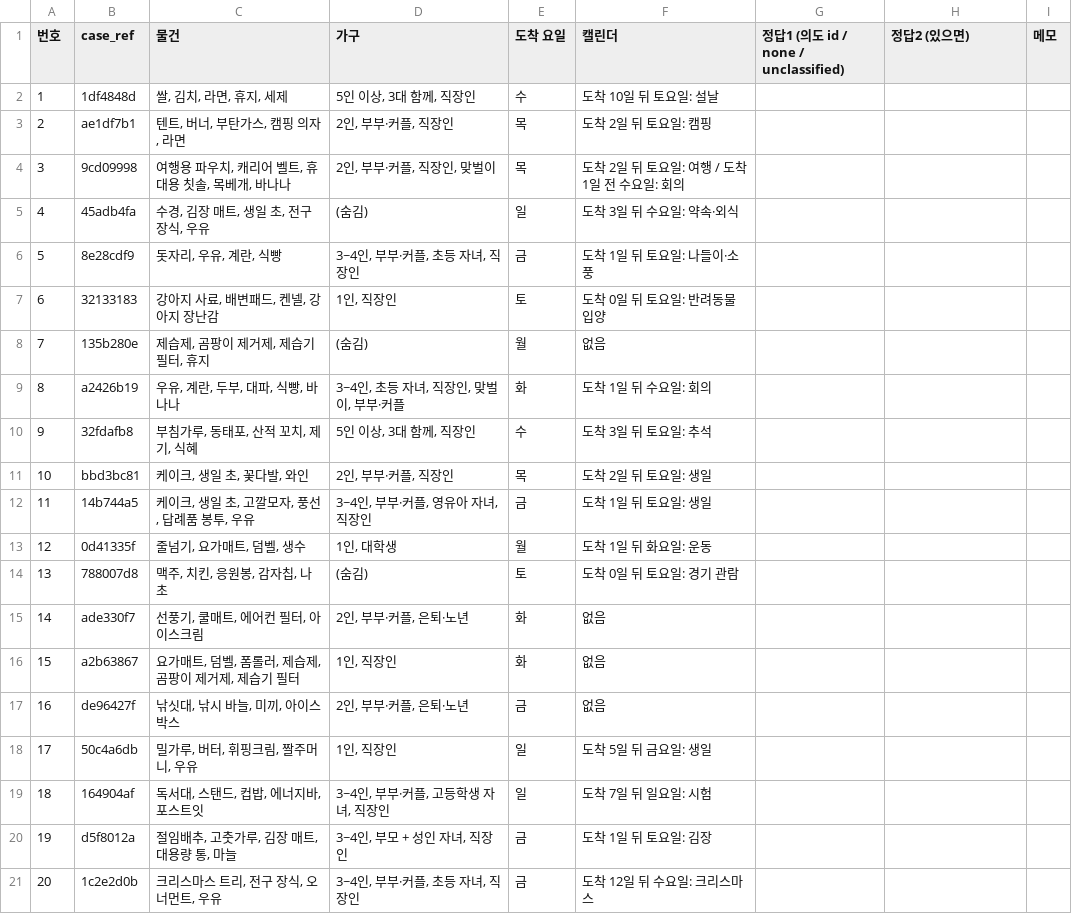
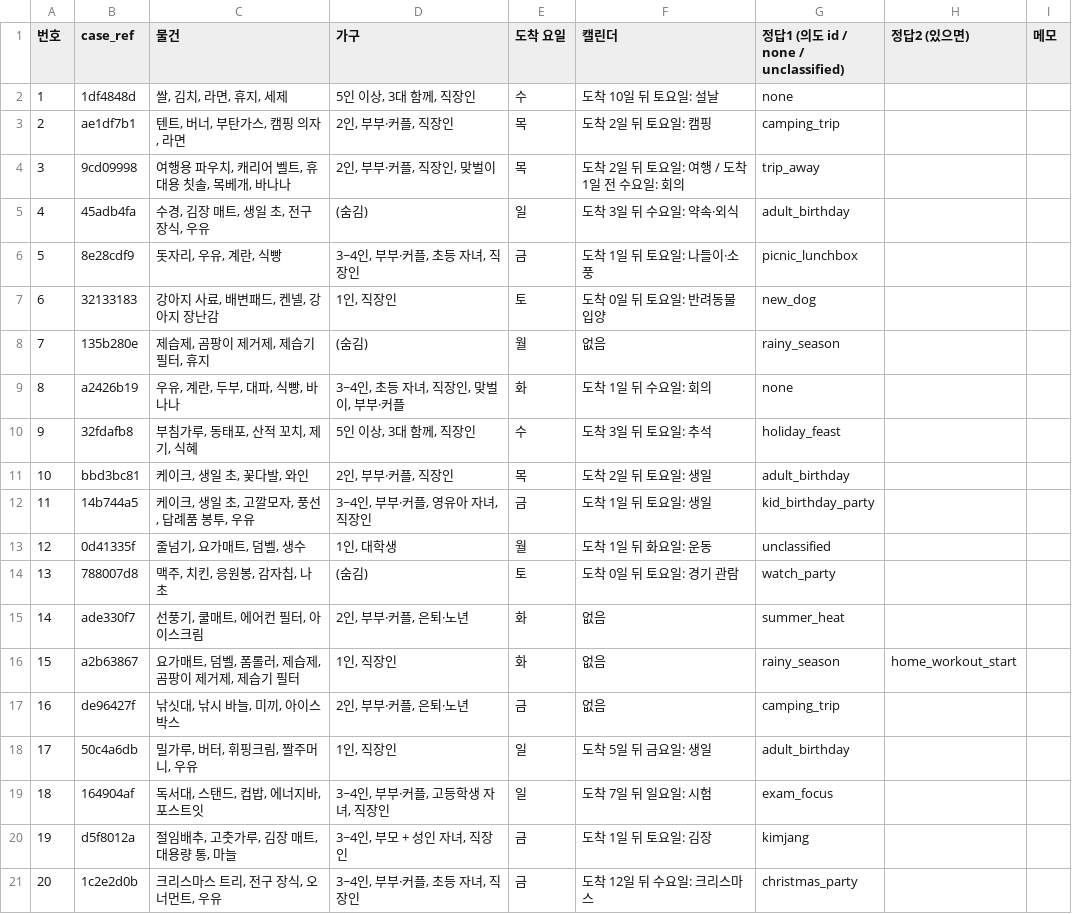
Before and after one commit to uijinlee-luj/SPIRA_KB, a CSV file: checks/check_answers_U.csv, drawn as a sheet.

Commit message:
확인용 정답 20개

```diff
--- a/checks/check_answers_U.csv
+++ b/checks/check_answers_U.csv
@@ -1,21 +1,21 @@
 번호,case_ref,물건,가구,도착 요일,캘린더,정답1 (의도 id / none / unclassified),정답2 (있으면),메모
-1,1df4848d,"쌀, 김치, 라면, 휴지, 세제","5인 이상, 3대 함께, 직장인",수,도착 10일 뒤 토요일: 설날,,,
-2,ae1df7b1,"텐트, 버너, 부탄가스, 캠핑 의자, 라면","2인, 부부·커플, 직장인",목,도착 2일 뒤 토요일: 캠핑,,,
-3,9cd09998,"여행용 파우치, 캐리어 벨트, 휴대용 칫솔, 목베개, 바나나","2인, 부부·커플, 직장인, 맞벌이",목,도착 2일 뒤 토요일: 여행 / 도착 1일 전 수요일: 회의,,,
-4,45adb4fa,"수경, 김장 매트, 생일 초, 전구 장식, 우유",(숨김),일,도착 3일 뒤 수요일: 약속·외식,,,
-5,8e28cdf9,"돗자리, 우유, 계란, 식빵","3~4인, 부부·커플, 초등 자녀, 직장인",금,도착 1일 뒤 토요일: 나들이·소풍,,,
-6,32133183,"강아지 사료, 배변패드, 켄넬, 강아지 장난감","1인, 직장인",토,도착 0일 뒤 토요일: 반려동물 입양,,,
-7,135b280e,"제습제, 곰팡이 제거제, 제습기 필터, 휴지",(숨김),월,없음,,,
-8,a2426b19,"우유, 계란, 두부, 대파, 식빵, 바나나","3~4인, 초등 자녀, 직장인, 맞벌이, 부부·커플",화,도착 1일 뒤 수요일: 회의,,,
-9,32fdafb8,"부침가루, 동태포, 산적 꼬치, 제기, 식혜","5인 이상, 3대 함께, 직장인",수,도착 3일 뒤 토요일: 추석,,,
-10,bbd3bc81,"케이크, 생일 초, 꽃다발, 와인","2인, 부부·커플, 직장인",목,도착 2일 뒤 토요일: 생일,,,
-11,14b744a5,"케이크, 생일 초, 고깔모자, 풍선, 답례품 봉투, 우유","3~4인, 부부·커플, 영유아 자녀, 직장인",금,도착 1일 뒤 토요일: 생일,,,
-12,0d41335f,"줄넘기, 요가매트, 덤벨, 생수","1인, 대학생",월,도착 1일 뒤 화요일: 운동,,,
-13,788007d8,"맥주, 치킨, 응원봉, 감자칩, 나초",(숨김),토,도착 0일 뒤 토요일: 경기 관람,,,
-14,ade330f7,"선풍기, 쿨매트, 에어컨 필터, 아이스크림","2인, 부부·커플, 은퇴·노년",화,없음,,,
-15,a2b63867,"요가매트, 덤벨, 폼롤러, 제습제, 곰팡이 제거제, 제습기 필터","1인, 직장인",화,없음,,,
-16,de96427f,"낚싯대, 낚시 바늘, 미끼, 아이스박스","2인, 부부·커플, 은퇴·노년",금,없음,,,
-17,50c4a6db,"밀가루, 버터, 휘핑크림, 짤주머니, 우유","1인, 직장인",일,도착 5일 뒤 금요일: 생일,,,
-18,164904af,"독서대, 스탠드, 컵밥, 에너지바, 포스트잇","3~4인, 부부·커플, 고등학생 자녀, 직장인",일,도착 7일 뒤 일요일: 시험,,,
-19,d5f8012a,"절임배추, 고춧가루, 김장 매트, 대용량 통, 마늘","3~4인, 부모 + 성인 자녀, 직장인",금,도착 1일 뒤 토요일: 김장,,,
-20,1c2e2d0b,"크리스마스 트리, 전구 장식, 오너먼트, 우유","3~4인, 부부·커플, 초등 자녀, 직장인",금,도착 12일 뒤 수요일: 크리스마스,,,
+1,1df4848d,"쌀, 김치, 라면, 휴지, 세제","5인 이상, 3대 함께, 직장인",수,도착 10일 뒤 토요일: 설날,none,,
+2,ae1df7b1,"텐트, 버너, 부탄가스, 캠핑 의자, 라면","2인, 부부·커플, 직장인",목,도착 2일 뒤 토요일: 캠핑,camping_trip,,
+3,9cd09998,"여행용 파우치, 캐리어 벨트, 휴대용 칫솔, 목베개, 바나나","2인, 부부·커플, 직장인, 맞벌이",목,도착 2일 뒤 토요일: 여행 / 도착 1일 전 수요일: 회의,trip_away,,
+4,45adb4fa,"수경, 김장 매트, 생일 초, 전구 장식, 우유",(숨김),일,도착 3일 뒤 수요일: 약속·외식,adult_birthday,,
+5,8e28cdf9,"돗자리, 우유, 계란, 식빵","3~4인, 부부·커플, 초등 자녀, 직장인",금,도착 1일 뒤 토요일: 나들이·소풍,picnic_lunchbox,,
+6,32133183,"강아지 사료, 배변패드, 켄넬, 강아지 장난감","1인, 직장인",토,도착 0일 뒤 토요일: 반려동물 입양,new_dog,,
+7,135b280e,"제습제, 곰팡이 제거제, 제습기 필터, 휴지",(숨김),월,없음,rainy_season,,
+8,a2426b19,"우유, 계란, 두부, 대파, 식빵, 바나나","3~4인, 초등 자녀, 직장인, 맞벌이, 부부·커플",화,도착 1일 뒤 수요일: 회의,none,,
+9,32fdafb8,"부침가루, 동태포, 산적 꼬치, 제기, 식혜","5인 이상, 3대 함께, 직장인",수,도착 3일 뒤 토요일: 추석,holiday_feast,,
+10,bbd3bc81,"케이크, 생일 초, 꽃다발, 와인","2인, 부부·커플, 직장인",목,도착 2일 뒤 토요일: 생일,adult_birthday,,
+11,14b744a5,"케이크, 생일 초, 고깔모자, 풍선, 답례품 봉투, 우유","3~4인, 부부·커플, 영유아 자녀, 직장인",금,도착 1일 뒤 토요일: 생일,kid_birthday_party,,
+12,0d41335f,"줄넘기, 요가매트, 덤벨, 생수","1인, 대학생",월,도착 1일 뒤 화요일: 운동,unclassified,,
+13,788007d8,"맥주, 치킨, 응원봉, 감자칩, 나초",(숨김),토,도착 0일 뒤 토요일: 경기 관람,watch_party,,
+14,ade330f7,"선풍기, 쿨매트, 에어컨 필터, 아이스크림","2인, 부부·커플, 은퇴·노년",화,없음,summer_heat,,
+15,a2b63867,"요가매트, 덤벨, 폼롤러, 제습제, 곰팡이 제거제, 제습기 필터","1인, 직장인",화,없음,rainy_season,home_workout_start,
+16,de96427f,"낚싯대, 낚시 바늘, 미끼, 아이스박스","2인, 부부·커플, 은퇴·노년",금,없음,camping_trip,,
+17,50c4a6db,"밀가루, 버터, 휘핑크림, 짤주머니, 우유","1인, 직장인",일,도착 5일 뒤 금요일: 생일,adult_birthday,,
+18,164904af,"독서대, 스탠드, 컵밥, 에너지바, 포스트잇","3~4인, 부부·커플, 고등학생 자녀, 직장인",일,도착 7일 뒤 일요일: 시험,exam_focus,,
+19,d5f8012a,"절임배추, 고춧가루, 김장 매트, 대용량 통, 마늘","3~4인, 부모 + 성인 자녀, 직장인",금,도착 1일 뒤 토요일: 김장,kimjang,,
+20,1c2e2d0b,"크리스마스 트리, 전구 장식, 오너먼트, 우유","3~4인, 부부·커플, 초등 자녀, 직장인",금,도착 12일 뒤 수요일: 크리스마스,christmas_party,,
```
